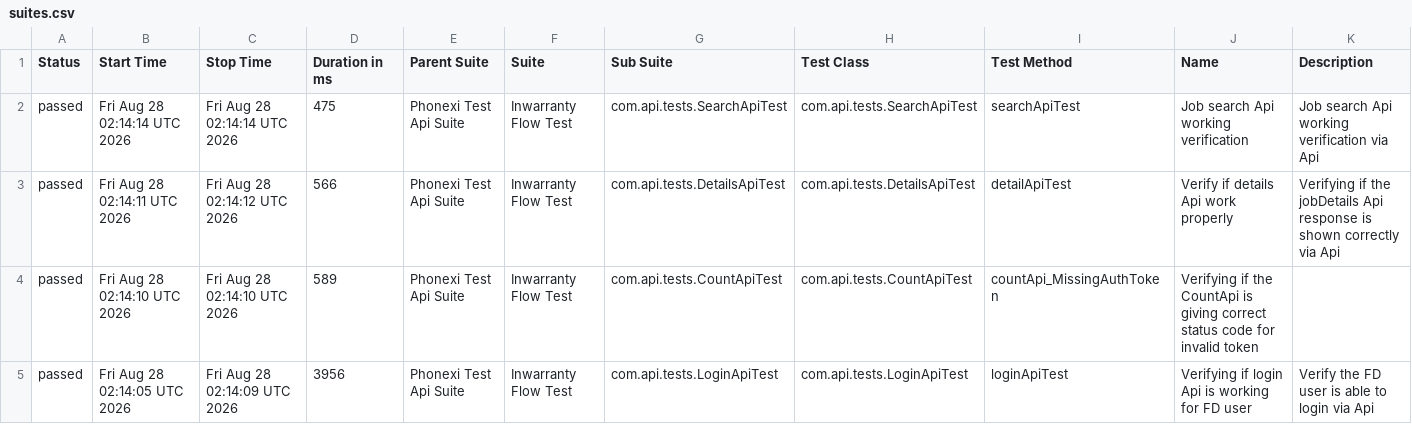
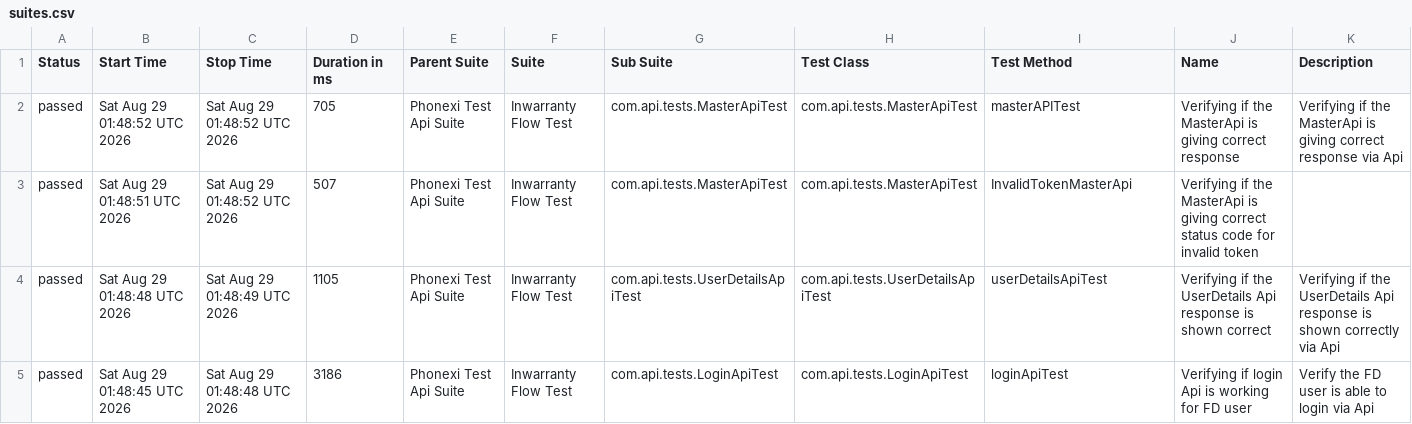
Before and after one commit to ParimiBharath1/phoenixTestAutomationFramework, a CSV file: data/suites.csv, drawn as a sheet; only a part is shown; the diff covers the shown part only.

```diff
--- a/data/suites.csv
+++ b/data/suites.csv
@@ -1,5 +1,5 @@
 "Status","Start Time","Stop Time","Duration in ms","Parent Suite","Suite","Sub Suite","Test Class","Test Method","Name","Description"
-"passed","Fri Aug 28 02:14:14 UTC 2026","Fri Aug 28 02:14:14 UTC 2026","475","Phonexi Test Api Suite","Inwarranty Flow Test","com.api.tests.SearchApiTest","com.api.tests.SearchApiTest","searchApiTest","Job search Api working verification","Job search Api working verification via Api"
-"passed","Fri Aug 28 02:14:11 UTC 2026","Fri Aug 28 02:14:12 UTC 2026","566","Phonexi Test Api Suite","Inwarranty Flow Test","com.api.tests.DetailsApiTest","com.api.tests.DetailsApiTest","detailApiTest","Verify if details Api work properly","Verifying if the jobDetails Api response is shown correctly via Api"
-"passed","Fri Aug 28 02:14:10 UTC 2026","Fri Aug 28 02:14:10 UTC 2026","589","Phonexi Test Api Suite","Inwarranty Flow Test","com.api.tests.CountApiTest","com.api.tests.CountApiTest","countApi_MissingAuthToken","Verifying if the CountApi is giving correct status code for invalid token",""
-"passed","Fri Aug 28 02:14:05 UTC 2026","Fri Aug 28 02:14:09 UTC 2026","3956","Phonexi Test Api Suite","Inwarranty Flow Test","com.api.tests.LoginApiTest","com.api.tests.LoginApiTest","loginApiTest","Verifying if login Api is working for FD user","Verify the FD user is able to login via Api"
+"passed","Sat Aug 29 01:48:52 UTC 2026","Sat Aug 29 01:48:52 UTC 2026","705","Phonexi Test Api Suite","Inwarranty Flow Test","com.api.tests.MasterApiTest","com.api.tests.MasterApiTest","masterAPITest","Verifying if the MasterApi is giving correct response","Verifying if the MasterApi is giving correct response via Api"
+"passed","Sat Aug 29 01:48:51 UTC 2026","Sat Aug 29 01:48:52 UTC 2026","507","Phonexi Test Api Suite","Inwarranty Flow Test","com.api.tests.MasterApiTest","com.api.tests.MasterApiTest","InvalidTokenMasterApi","Verifying if the MasterApi is giving correct status code for invalid token",""
+"passed","Sat Aug 29 01:48:48 UTC 2026","Sat Aug 29 01:48:49 UTC 2026","1105","Phonexi Test Api Suite","Inwarranty Flow Test","com.api.tests.UserDetailsApiTest","com.api.tests.UserDetailsApiTest","userDetailsApiTest","Verifying if the UserDetails Api response is shown correct","Verifying if the UserDetails Api response is shown correctly via Api"
+"passed","Sat Aug 29 01:48:45 UTC 2026","Sat Aug 29 01:48:48 UTC 2026","3186","Phonexi Test Api Suite","Inwarranty Flow Test","com.api.tests.LoginApiTest","com.api.tests.LoginApiTest","loginApiTest","Verifying if login Api is working for FD user","Verify the FD user is able to login via Api"
```
Also changed, not shown: 39 edited cells elsewhere in this file, data/behaviors.csv, 55 other files.
